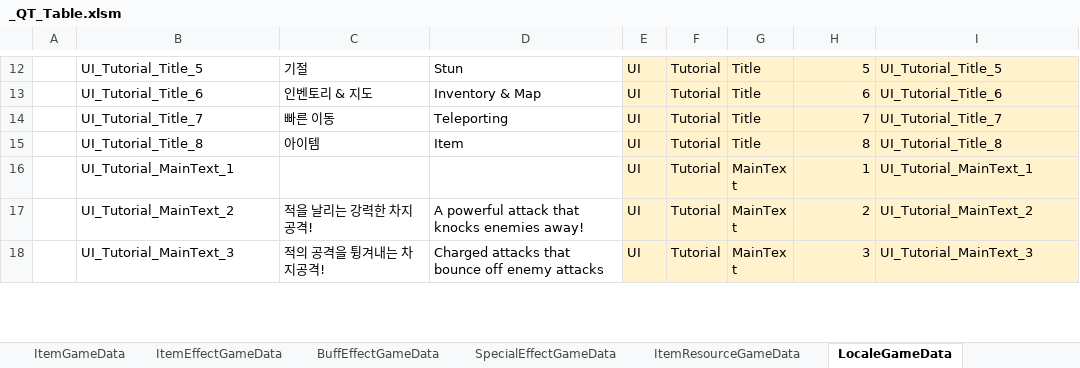
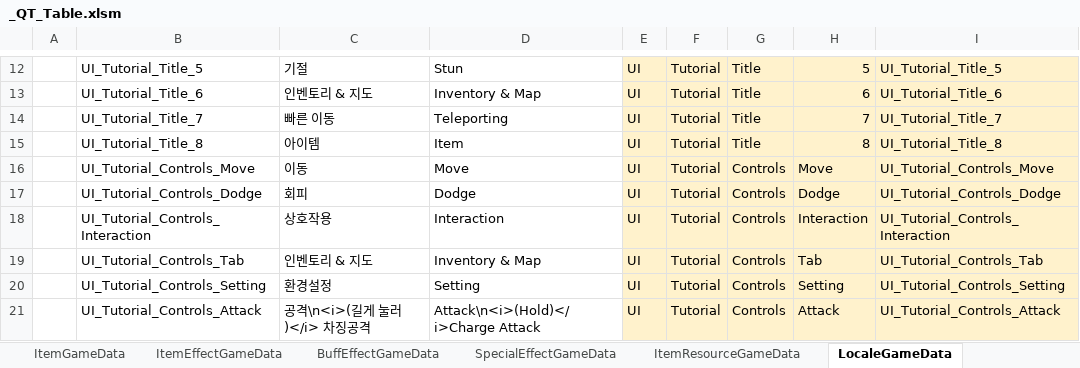
Before and after one commit to Cuty444/QT_Proto, an Excel workbook: _GameData/_QT_Table.xlsm, sheet LocaleGameData, drawn as a sheet; only a part is shown, gaps mark what is left out; the shorter side is filled out with more unchanged rows; values as stored, in another font and other column widths than the file's, no borders; table styles not drawn; the diff covers the shown part only; the diff names each change by its address in the sheet, - before the commit and + after, or states it on an @@ line.

```diff
--- a/_GameData/_QT_Table.xlsm (sheet LocaleGameData)
+++ b/_GameData/_QT_Table.xlsm (sheet LocaleGameData)
+row 16:  | UI_Tutorial_Controls_Move | 이동 | Move | UI | Tutorial | Controls | Move | UI_Tutorial_Controls_Move
+row 17:  | UI_Tutorial_Controls_Dodge | 회피 | Dodge | UI | Tutorial | Controls | Dodge | UI_Tutorial_Controls_Dodge
+row 18:  | UI_Tutorial_Controls_Interaction | 상호작용 | Interaction | UI | Tutorial | Controls | Interaction | UI_Tutorial_Controls_Interaction
+row 19:  | UI_Tutorial_Controls_Tab | 인벤토리 & 지도 | Inventory & Map | UI | Tutorial | Controls | Tab | UI_Tutorial_Controls_Tab
+row 20:  | UI_Tutorial_Controls_Setting | 환경설정 | Setting | UI | Tutorial | Controls | Setting | UI_Tutorial_Controls_Setting
+row 21:  | UI_Tutorial_Controls_Attack | 공격\n<i>(길게 눌러)</i> 차징공격 | Attack\n<i>(Hold)</i>Charge Attack | UI | Tutorial | Controls | Attack | UI_Tutorial_Controls_Attack
```
Also changed, not shown: 1 added row and 33 edited cells elsewhere in this sheet, sheet BuffEffectGameData, sheet ItemGameData, 6 other files.
